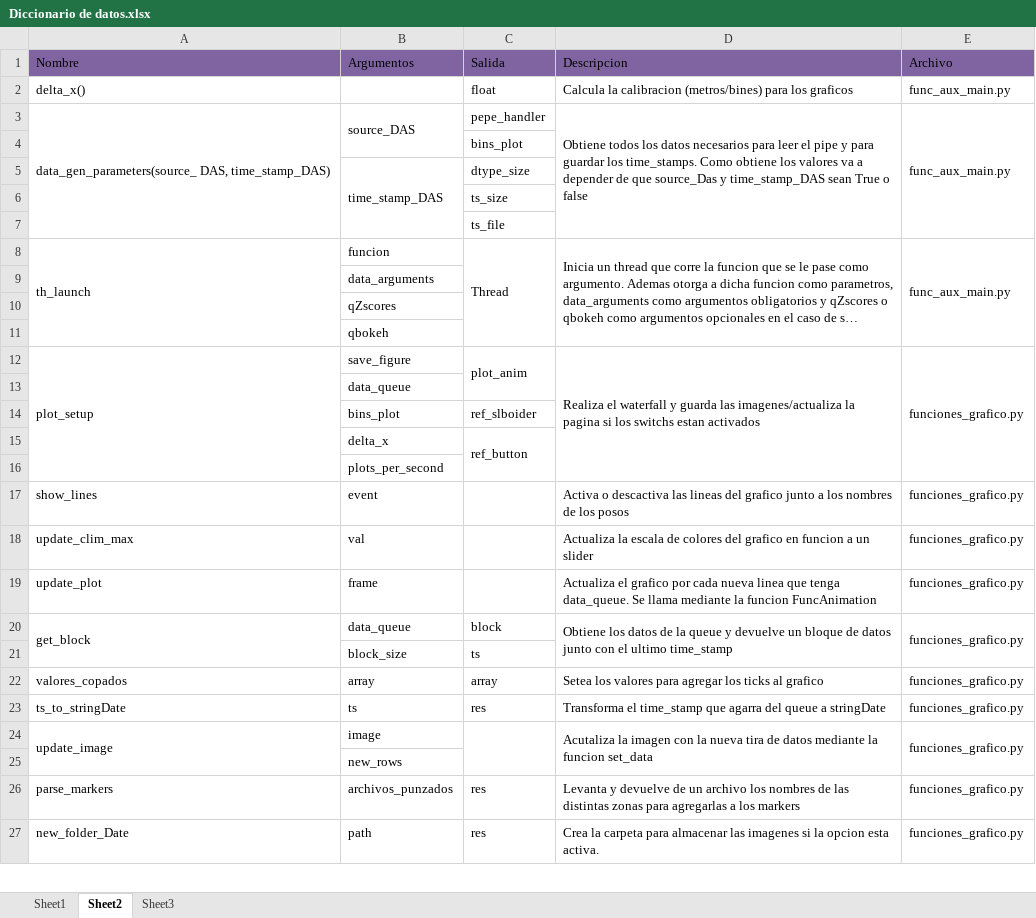
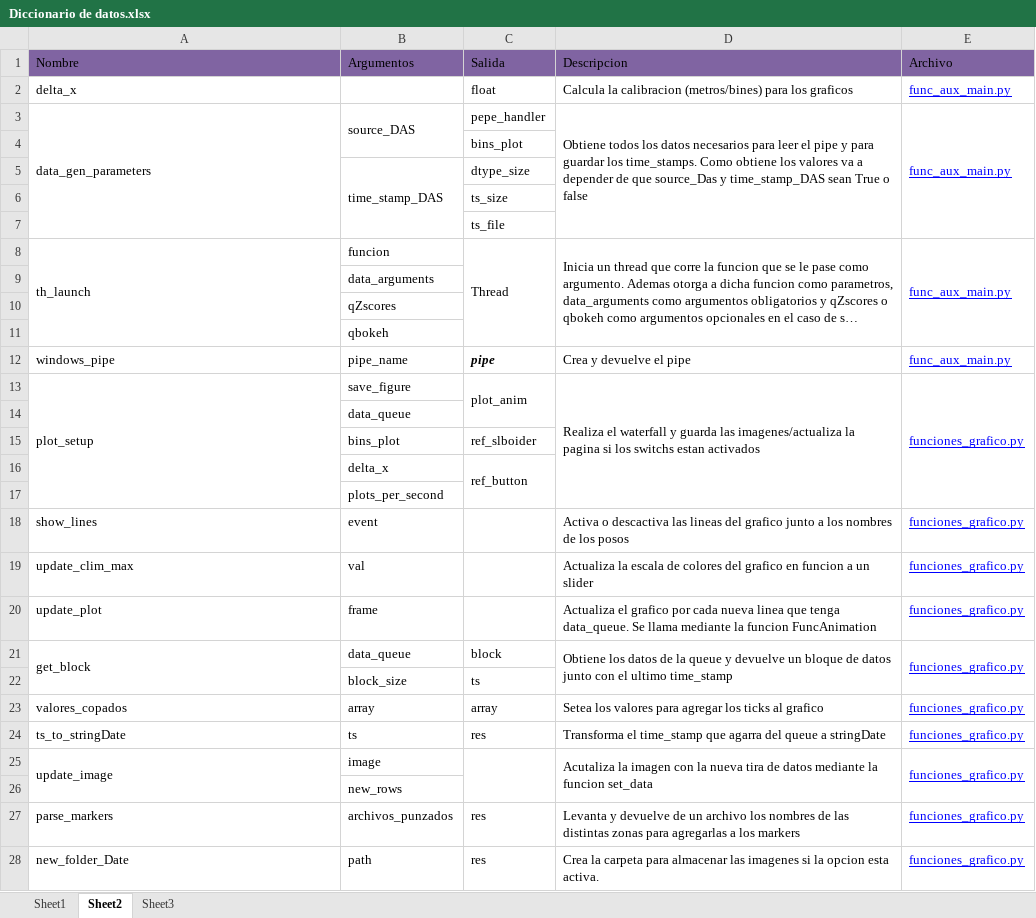
Before and after one commit to mvt-lsf/RADAS, an Excel workbook: Documentacion/Diccionario de datos.xlsx, sheet Sheet2, drawn as a sheet; only a part is shown; long unchanged cells end in …; values as stored, in another font and other column widths than the file's, no borders; addresses are those after the commit; the diff covers the shown part only; the diff names each change by its address in the sheet, - before the commit and + after, or states it on an @@ line.

```diff
--- a/Documentacion/Diccionario de datos.xlsx (sheet Sheet2)
+++ b/Documentacion/Diccionario de datos.xlsx (sheet Sheet2)
-A2 (Nombre): delta_x()
+A2 (Nombre): delta_x
@@ E2:E3 underline: off → on, text colour: black → #0000FF @@
-A3 (Nombre): data_gen_parameters(source_ DAS, time_stamp_DAS)
+A3 (Nombre): data_gen_parameters
@@ E8 underline: off → on, text colour: black → #0000FF @@
+row 12: windows_pipe | pipe_name | pipe | Crea y devuelve el pipe | func_aux_main.py
@@ E13 underline: off → on, text colour: black → #0000FF @@
@@ E18:E21 underline: off → on, text colour: black → #0000FF @@
@@ E23:E25 underline: off → on, text colour: black → #0000FF @@
@@ E27:E28 underline: off → on, text colour: black → #0000FF @@
```
Also changed, not shown: 3 added rows, 1 edited cell and cell formats elsewhere in this sheet, sheet Sheet1.
